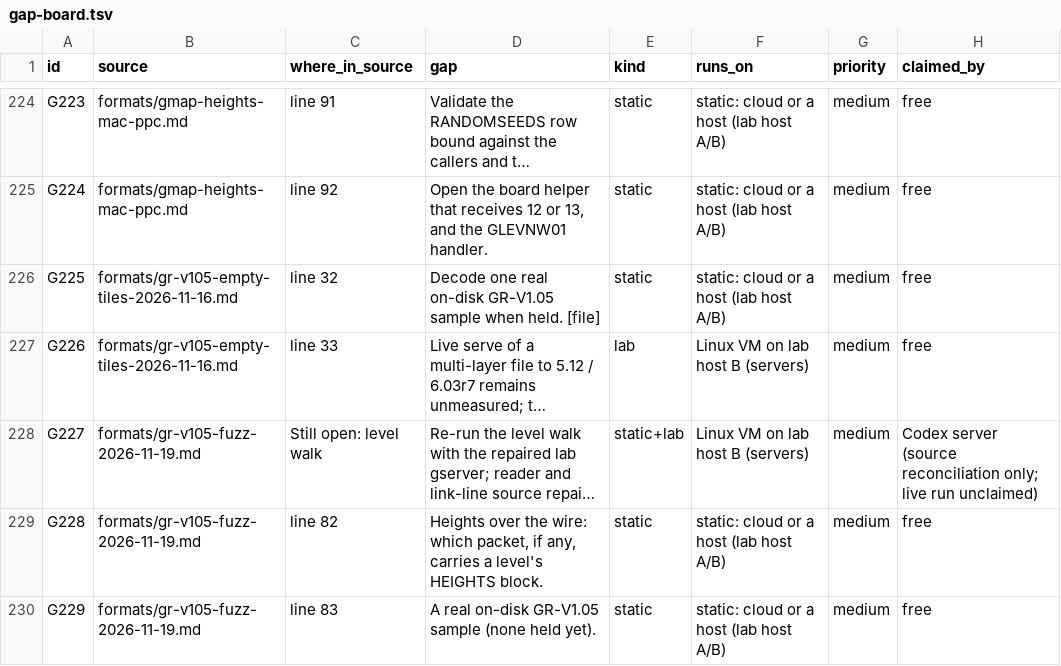
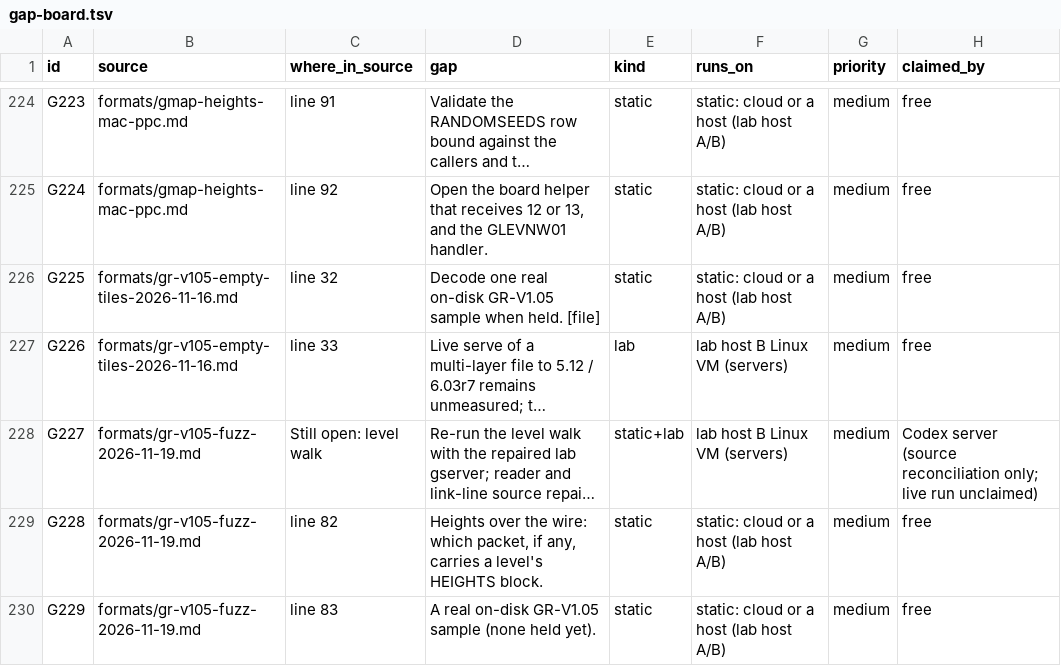
Before and after one commit to squirelworks/Graal_analysis, a TSV file: docs/gap-board.tsv, drawn as a sheet; only a part is shown, gaps mark what is left out; long unchanged cells end in …; the diff names each change by its address in the sheet, - before the commit and + after, or states it on an @@ line.

Commit message:
Use the requested lab host label for G226 and G227
# Conflicts:
#	docs/gap-board.tsv

```diff
--- a/docs/gap-board.tsv
+++ b/docs/gap-board.tsv
-F227:F228 (runs_on): Linux VM on lab host B (servers)
+F227:F228 (runs_on): lab host B Linux VM (servers)
```
